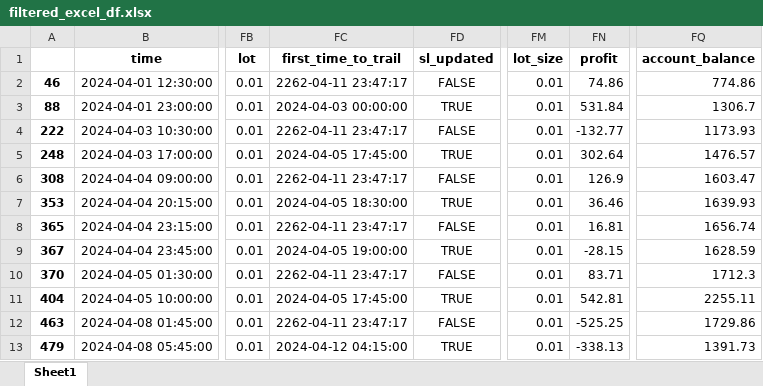
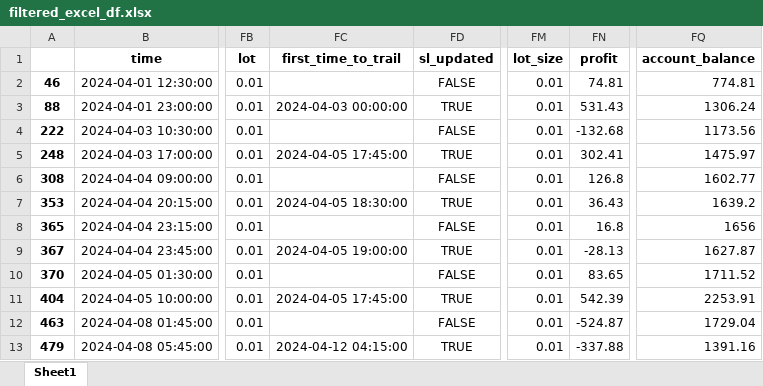
Before and after one commit to TafaraBean/Trade, an Excel workbook: filtered_excel_df.xlsx, sheet Sheet1, drawn as a sheet; only a part is shown, gaps mark what is left out; values as stored, in another font and other column widths than the file's, no borders; the diff covers the shown part only; the diff names each change by its address in the sheet, - before the commit and + after, or states it on an @@ line.

```diff
--- a/filtered_excel_df.xlsx (sheet Sheet1)
+++ b/filtered_excel_df.xlsx (sheet Sheet1)
-FC2 (first_time_to_trail): 2262-04-11 23:47:17
+FC2 (first_time_to_trail): (empty)
-FN2 (profit): 74.86
+FN2 (profit): 74.81
-FQ2 (account_balance): 774.86
+FQ2 (account_balance): 774.81
-FN3 (profit): 531.84
+FN3 (profit): 531.43
-FQ3 (account_balance): 1306.7
+FQ3 (account_balance): 1306.24
-FC4 (first_time_to_trail): 2262-04-11 23:47:17
+FC4 (first_time_to_trail): (empty)
-FN4 (profit): -132.77
+FN4 (profit): -132.68
-FQ4 (account_balance): 1173.93
+FQ4 (account_balance): 1173.56
-FN5 (profit): 302.64
+FN5 (profit): 302.41
-FQ5 (account_balance): 1476.57
+FQ5 (account_balance): 1475.97
-FC6 (first_time_to_trail): 2262-04-11 23:47:17
+FC6 (first_time_to_trail): (empty)
-FN6 (profit): 126.9
+FN6 (profit): 126.8
-FQ6 (account_balance): 1603.47
+FQ6 (account_balance): 1602.77
-FN7 (profit): 36.46
+FN7 (profit): 36.43
-FQ7 (account_balance): 1639.93
+FQ7 (account_balance): 1639.2
-FC8 (first_time_to_trail): 2262-04-11 23:47:17
+FC8 (first_time_to_trail): (empty)
-FN8 (profit): 16.81
+FN8 (profit): 16.8
-FQ8 (account_balance): 1656.74
+FQ8 (account_balance): 1656
-FN9 (profit): -28.15
+FN9 (profit): -28.13
-FQ9 (account_balance): 1628.59
+FQ9 (account_balance): 1627.87
-FC10 (first_time_to_trail): 2262-04-11 23:47:17
+FC10 (first_time_to_trail): (empty)
-FN10 (profit): 83.71
+FN10 (profit): 83.65
-FQ10 (account_balance): 1712.3
+FQ10 (account_balance): 1711.52
-FN11 (profit): 542.81
+FN11 (profit): 542.39
-FQ11 (account_balance): 2255.11
+FQ11 (account_balance): 2253.91
-FC12 (first_time_to_trail): 2262-04-11 23:47:17
+FC12 (first_time_to_trail): (empty)
-FN12 (profit): -525.25
+FN12 (profit): -524.87
-FQ12 (account_balance): 1729.86
+FQ12 (account_balance): 1729.04
-FN13 (profit): -338.13
+FN13 (profit): -337.88
-FQ13 (account_balance): 1391.73
+FQ13 (account_balance): 1391.16
```
Also changed, not shown: 127 edited cells elsewhere in this sheet, 2 other files.
